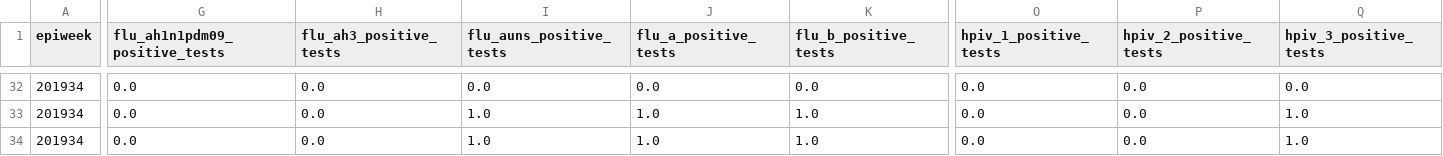
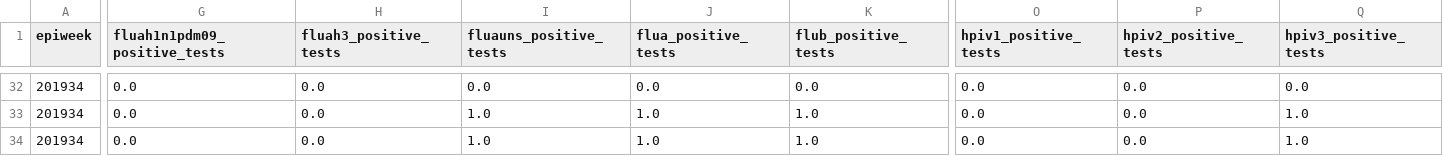
Before and after one commit to dajmcdon/rvdss-canada, a CSV file: data/season_2018_2019/respiratory_detections.csv, drawn as a sheet; only a part is shown, gaps mark what is left out; the diff covers the shown part only; the diff names each change by its address in the sheet, - before the commit and + after, or states it on an @@ line.

```diff
--- a/data/season_2018_2019/respiratory_detections.csv
+++ b/data/season_2018_2019/respiratory_detections.csv
-G1: flu_ah1n1pdm09_positive_tests
+G1: fluah1n1pdm09_positive_tests
-H1: flu_ah3_positive_tests
+H1: fluah3_positive_tests
-I1: flu_auns_positive_tests
+I1: fluauns_positive_tests
-J1: flu_a_positive_tests
+J1: flua_positive_tests
-K1: flu_b_positive_tests
+K1: flub_positive_tests
-O1: hpiv_1_positive_tests
+O1: hpiv1_positive_tests
-P1: hpiv_2_positive_tests
+P1: hpiv2_positive_tests
-Q1: hpiv_3_positive_tests
+Q1: hpiv3_positive_tests
```
Also changed, not shown: 108 edited cells elsewhere in this file, data/season_2015_2016/respiratory_detections.csv, data/season_2016_2017/number_of_detections.csv, 17 other files.
